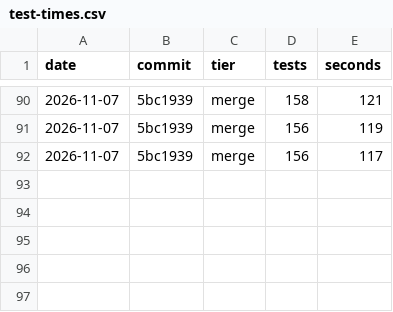
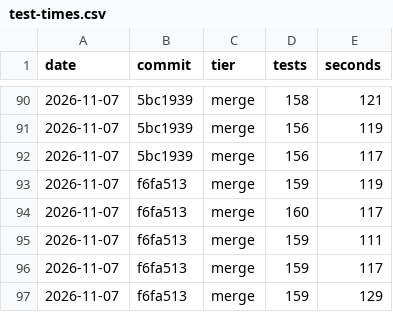
Before and after one commit to wizdes/MacDiskStats, a CSV file: docs/test-times.csv, drawn as a sheet; only a part is shown, gaps mark what is left out.

Commit message:
Design pass: 28 pt status bar with one text center, 12/8 pt spacing, 32 pt banner that reserves map space, narrower number columns, 13 pt regular numbers, aligned headers, sheet and Top 100 spacing; status text no longer clipped; suite 159 of 159

```diff
--- a/docs/test-times.csv
+++ b/docs/test-times.csv
@@ -92 +92,6 @@ date,commit,tier,tests,seconds
 2026-11-07,5bc1939,merge,156,117
+2026-11-07,f6fa513,merge,159,119
+2026-11-07,f6fa513,merge,160,117
+2026-11-07,f6fa513,merge,159,111
+2026-11-07,f6fa513,merge,159,117
+2026-11-07,f6fa513,merge,159,129
```
Also changed, not shown: 6 other files.
